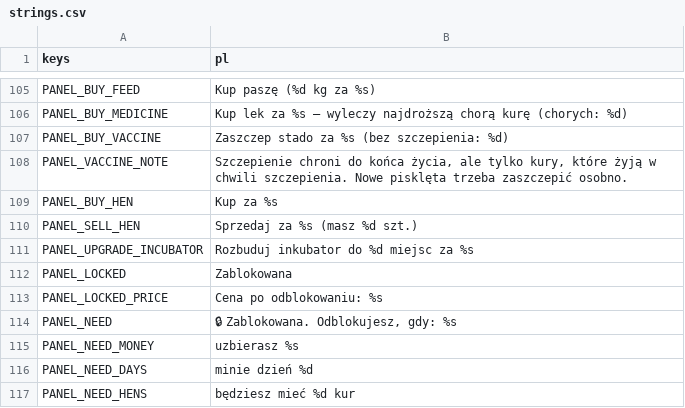
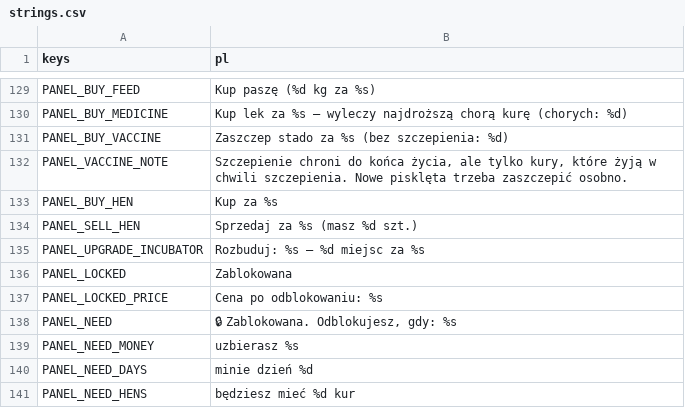
Before and after one commit to sodorn/kury, a CSV file: data/strings.csv, drawn as a sheet; only a part is shown, gaps mark what is left out; the diff covers the shown part only.

```diff
--- a/data/strings.csv
+++ b/data/strings.csv
@@ -110,3 +134,3 @@ PANEL_BUY_HEN,"Kup za %s"
 PANEL_SELL_HEN,"Sprzedaj za %s (masz %d szt.)"
-PANEL_UPGRADE_INCUBATOR,"Rozbuduj inkubator do %d miejsc za %s"
+PANEL_UPGRADE_INCUBATOR,"Rozbuduj: %s — %d miejsc za %s"
 PANEL_LOCKED,Zablokowana
```
Also changed, not shown: 24 added rows and 2 edited cells elsewhere in this file, 8 other files.
